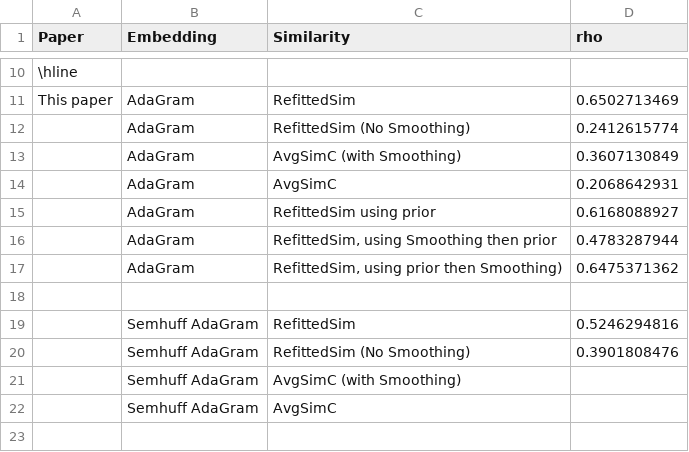
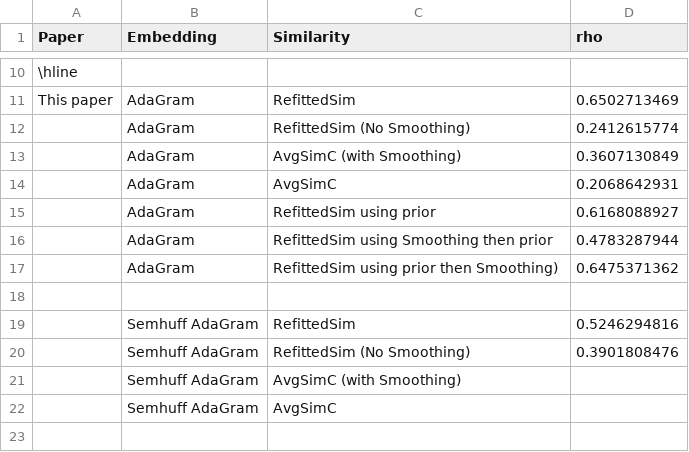
Before and after one commit to oxinabox/phd, a CSV file: documents_prepared/Conference Papers/WordSenseEmbeddings/data/swsc.csv, drawn as a sheet; only a part is shown, gaps mark what is left out.

```diff
--- a/documents_prepared/Conference Papers/WordSenseEmbeddings/data/swsc.csv
+++ b/documents_prepared/Conference Papers/WordSenseEmbeddings/data/swsc.csv
@@ -15,4 +15,4 @@ This paper,AdaGram,RefittedSim,0.6502713469
 ,AdaGram,RefittedSim using prior,0.6168088927
-,AdaGram,"RefittedSim, using  Smoothing then prior",0.4783287944
-,AdaGram,"RefittedSim, using prior then Smoothing)",0.6475371362
+,AdaGram,"RefittedSim using  Smoothing then prior",0.4783287944
+,AdaGram,"RefittedSim using prior then Smoothing)",0.6475371362
 ,,,
```
Also changed, not shown: 2 other files.
